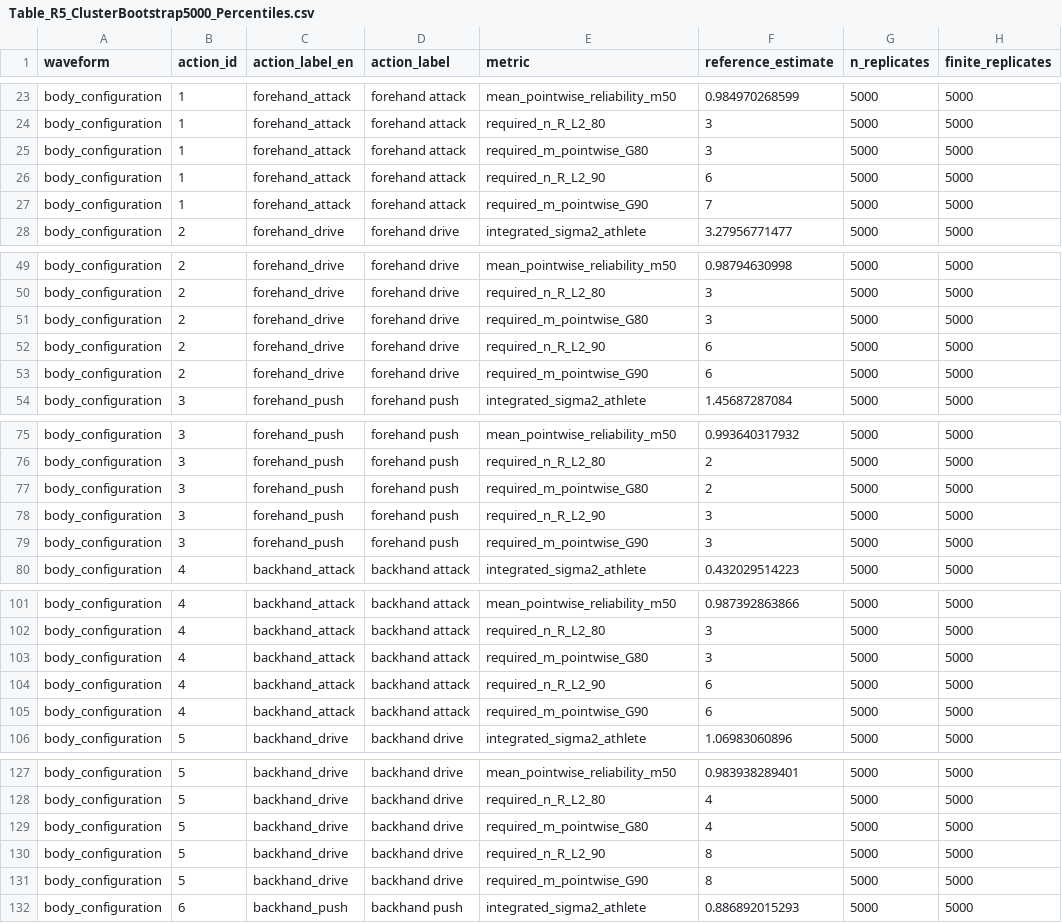
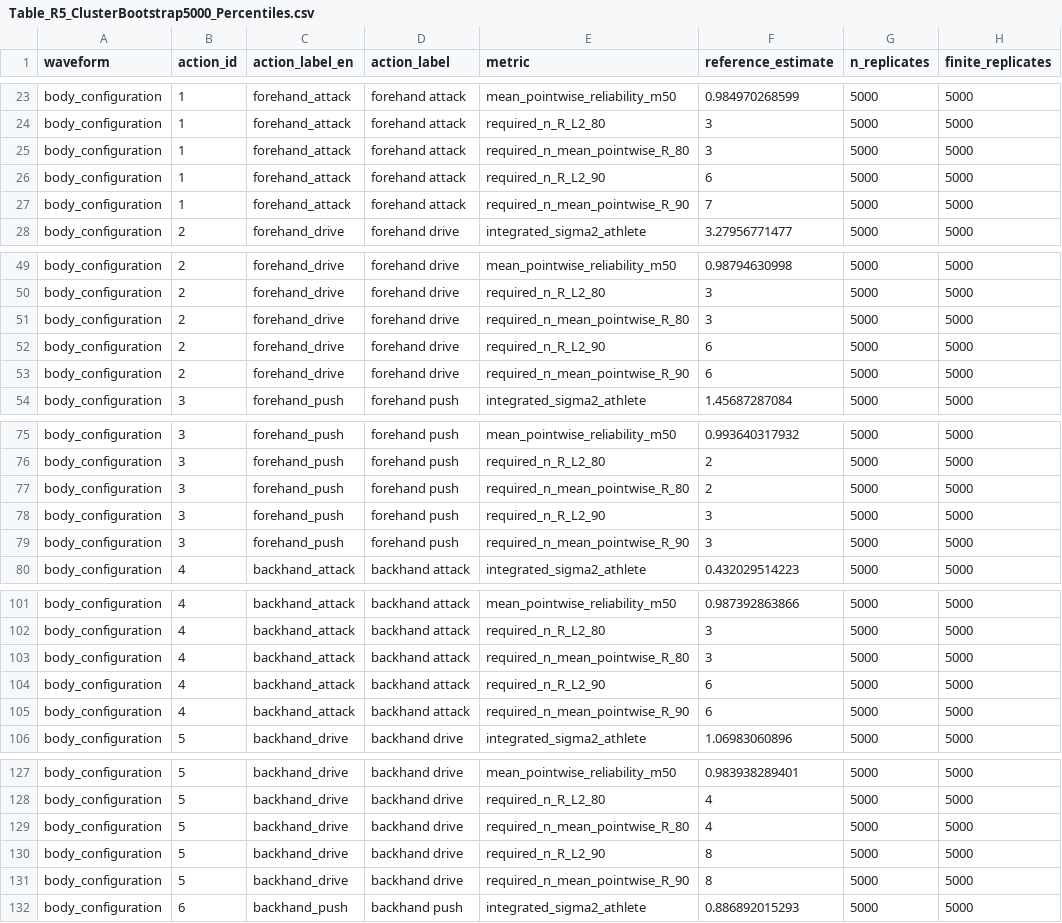
Before and after one commit to hmk-228674/TTMD6-functional-G-theory-analysis, a CSV file: reference_results/fixed8/Table_R5_ClusterBootstrap5000_Percentiles.csv, drawn as a sheet; only a part is shown, gaps mark what is left out; the diff covers the shown part only; the diff names each change by its address in the sheet, - before the commit and + after, or states it on an @@ line.

```diff
--- a/reference_results/fixed8/Table_R5_ClusterBootstrap5000_Percentiles.csv
+++ b/reference_results/fixed8/Table_R5_ClusterBootstrap5000_Percentiles.csv
-E25 (metric): required_m_pointwise_G80
+E25 (metric): required_n_mean_pointwise_R_80
-E27 (metric): required_m_pointwise_G90
+E27 (metric): required_n_mean_pointwise_R_90
-E51 (metric): required_m_pointwise_G80
+E51 (metric): required_n_mean_pointwise_R_80
-E53 (metric): required_m_pointwise_G90
+E53 (metric): required_n_mean_pointwise_R_90
-E77 (metric): required_m_pointwise_G80
+E77 (metric): required_n_mean_pointwise_R_80
-E79 (metric): required_m_pointwise_G90
+E79 (metric): required_n_mean_pointwise_R_90
-E103 (metric): required_m_pointwise_G80
+E103 (metric): required_n_mean_pointwise_R_80
-E105 (metric): required_m_pointwise_G90
+E105 (metric): required_n_mean_pointwise_R_90
-E129 (metric): required_m_pointwise_G80
+E129 (metric): required_n_mean_pointwise_R_80
-E131 (metric): required_m_pointwise_G90
+E131 (metric): required_n_mean_pointwise_R_90
```
Also changed, not shown: 14 edited cells elsewhere in this file, figure_source_data/Figure3_source_data_integrated_components.csv, reference_results/fixed8/Table_R2_FullBalanced_Integrated.csv, 50 other files.
